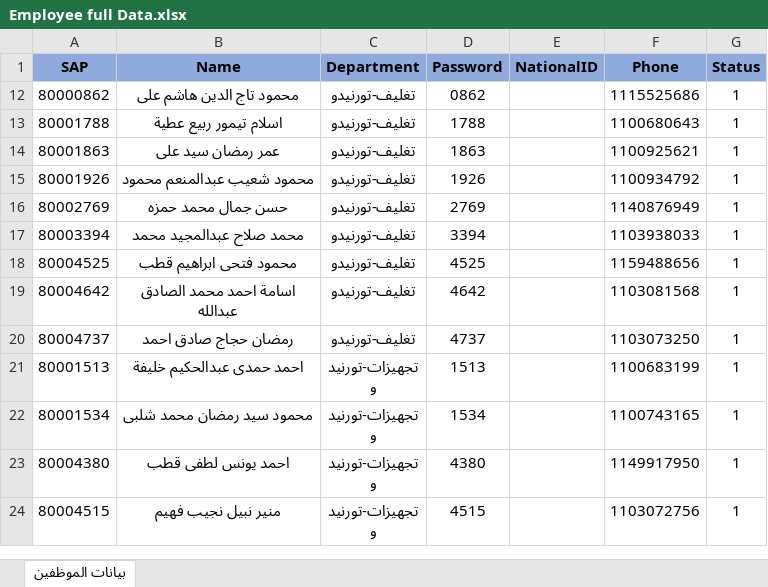
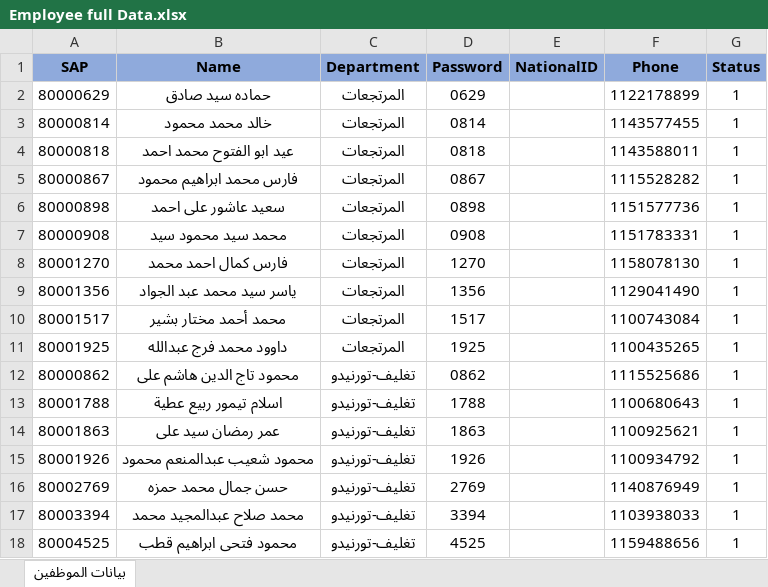
Before and after one commit to MohamedAbdeltwabAli/SkillMatrix-Questions, an Excel workbook: Extra Data for project/Questions files/Employee full Data.xlsx, sheet بيانات الموظفين, drawn as a sheet; only a part is shown; the shorter side is filled out with more unchanged rows; values as stored, in another font and other column widths than the file's, no borders; table styles not drawn; the diff covers the shown part only; the diff names each change by its address in the sheet, - before the commit and + after, or states it on an @@ line.

```diff
--- a/Extra Data for project/Questions files/Employee full Data.xlsx (sheet بيانات الموظفين)
+++ b/Extra Data for project/Questions files/Employee full Data.xlsx (sheet بيانات الموظفين)
+row 2: 80000629 | حماده سيد صادق | المرتجعات | 0629 |  | 1122178899 | 1
+row 3: 80000814 | خالد محمد محمود | المرتجعات | 0814 |  | 1143577455 | 1
+row 4: 80000818 | عيد ابو الفتوح محمد احمد | المرتجعات | 0818 |  | 1143588011 | 1
+row 5: 80000867 | فارس محمد ابراهيم محمود | المرتجعات | 0867 |  | 1115528282 | 1
+row 6: 80000898 | سعيد عاشور على احمد | المرتجعات | 0898 |  | 1151577736 | 1
+row 7: 80000908 | محمد سيد محمود سيد | المرتجعات | 0908 |  | 1151783331 | 1
+row 8: 80001270 | فارس كمال احمد محمد | المرتجعات | 1270 |  | 1158078130 | 1
+row 9: 80001356 | ياسر سيد محمد عبد الجواد | المرتجعات | 1356 |  | 1129041490 | 1
+row 10: 80001517 | محمد أحمد مختار بشير | المرتجعات | 1517 |  | 1100743084 | 1
+row 11: 80001925 | داوود محمد فرج عبدالله | المرتجعات | 1925 |  | 1100435265 | 1
```
Also changed, not shown: 52 added rows and 30 hidden or unhidden rows elsewhere in this sheet, hidden cells, 2 other files.
